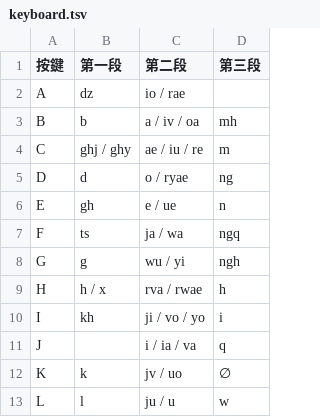
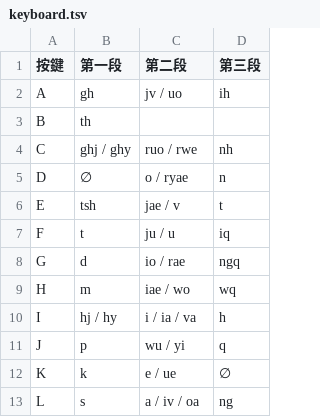
Before and after one commit to IemKwangqHraek/rime_tshet_unh_3key, a TSV file: data/keyboard.tsv, drawn as a sheet; only a part is shown; the diff covers the shown part only.

Commit message:
feat: adopt optimized mixed-frequency keyboard layout

```diff
--- a/data/keyboard.tsv
+++ b/data/keyboard.tsv
@@ -1,13 +1,13 @@
 按鍵	第一段	第二段	第三段
-A	dz	io / rae	
-B	b	a / iv / oa	mh
-C	ghj / ghy	ae / iu / re	m
-D	d	o / ryae	ng
-E	gh	e / ue	n
-F	ts	ja / wa	ngq
-G	g	wu / yi	ngh
-H	h / x	rva / rwae	h
-I	kh	ji / vo / yo	i
-J		i / ia / va	q
-K	k	jv / uo	∅
-L	l	ju / u	w
+A	gh	jv / uo	ih
+B	th		
+C	ghj / ghy	ruo / rwe	nh
+D	∅	o / ryae	n
+E	tsh	jae / v	t
+F	t	ju / u	iq
+G	d	io / rae	ngq
+H	m	iae / wo	wq
+I	hj / hy	i / ia / va	h
+J	p	wu / yi	q
+K	k	e / ue	∅
+L	s	a / iv / oa	ng
```
Also changed, not shown: 37 edited cells elsewhere in this file, data/positions.tsv, 11 other files.
